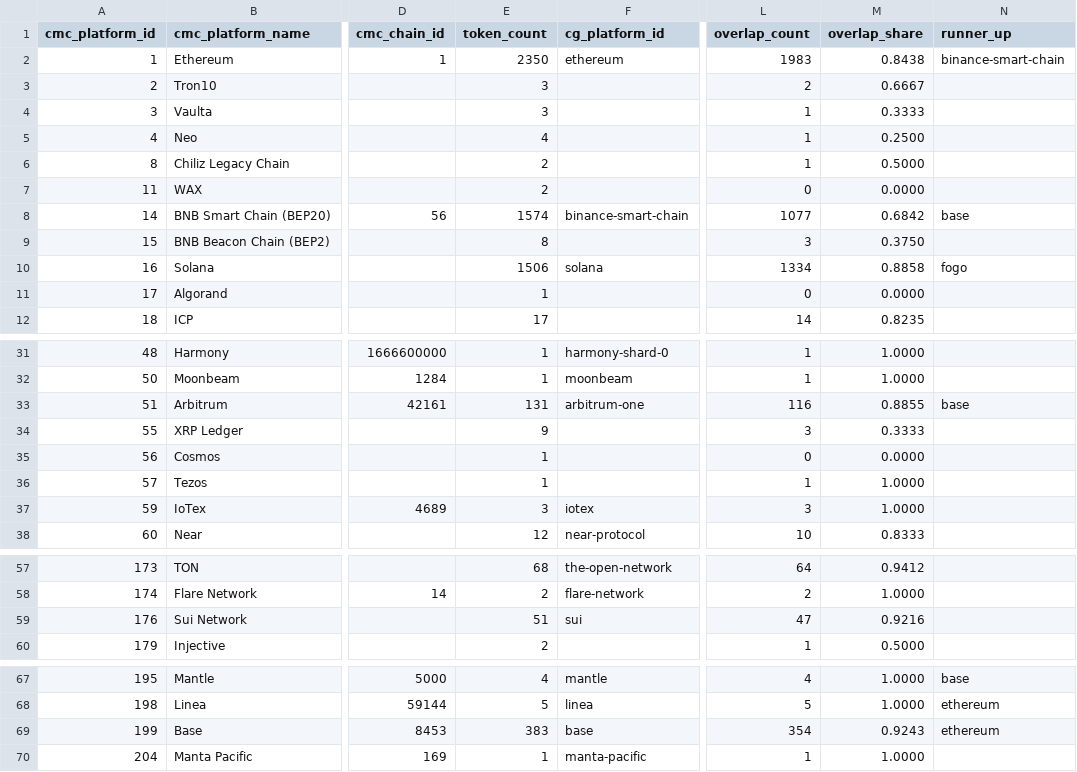
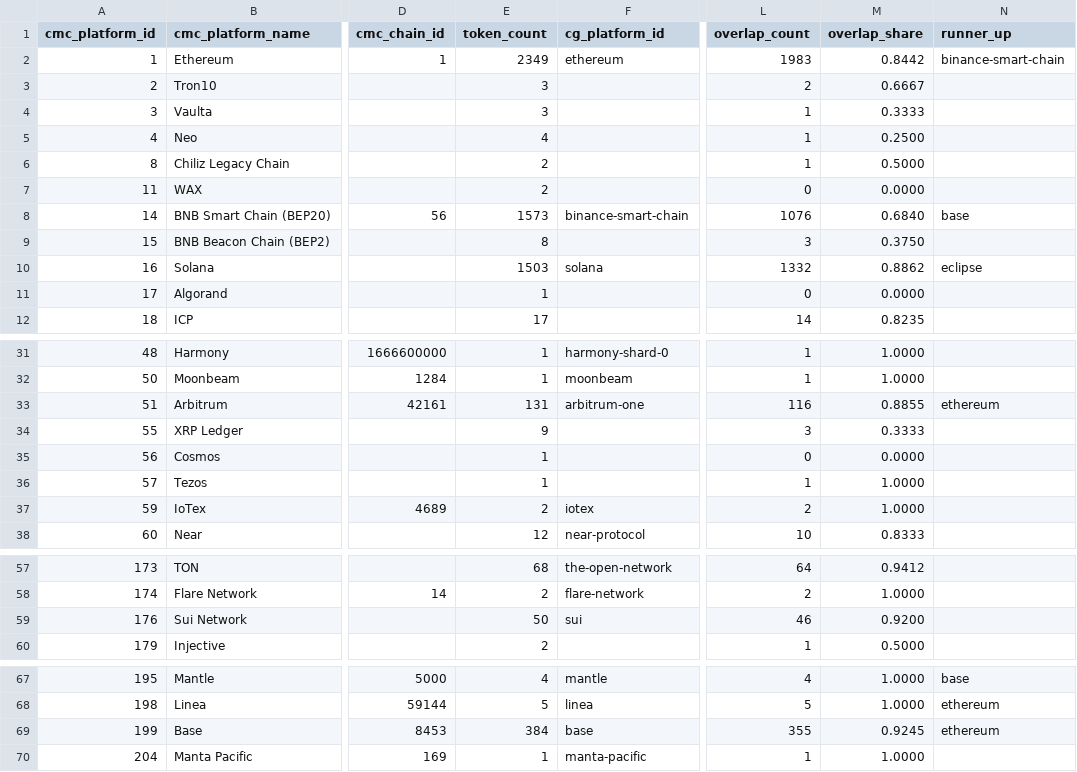
Before and after one commit to sachiew/cg-id-map, a CSV file: data/networks_cmc_cg.csv, drawn as a sheet; only a part is shown, gaps mark what is left out; the diff covers the shown part only; the diff names each change by its address in the sheet, - before the commit and + after, or states it on an @@ line.

```diff
--- a/data/networks_cmc_cg.csv
+++ b/data/networks_cmc_cg.csv
-E2 (token_count): 2350
+E2 (token_count): 2349
-M2 (overlap_share): 0.8438
+M2 (overlap_share): 0.8442
-E8 (token_count): 1574
+E8 (token_count): 1573
-L8 (overlap_count): 1077
+L8 (overlap_count): 1076
-M8 (overlap_share): 0.6842
+M8 (overlap_share): 0.6840
-E10 (token_count): 1506
+E10 (token_count): 1503
-L10 (overlap_count): 1334
+L10 (overlap_count): 1332
-M10 (overlap_share): 0.8858
+M10 (overlap_share): 0.8862
-N10 (runner_up): fogo
+N10 (runner_up): eclipse
-N33 (runner_up): base
+N33 (runner_up): ethereum
-E37 (token_count): 3
+E37 (token_count): 2
-L37 (overlap_count): 3
+L37 (overlap_count): 2
-E59 (token_count): 51
+E59 (token_count): 50
-L59 (overlap_count): 47
+L59 (overlap_count): 46
-M59 (overlap_share): 0.9216
+M59 (overlap_share): 0.9200
-E69 (token_count): 383
+E69 (token_count): 384
-L69 (overlap_count): 354
+L69 (overlap_count): 355
-M69 (overlap_share): 0.9243
+M69 (overlap_share): 0.9245
```
Also changed, not shown: 4 edited cells elsewhere in this file, data/cmc_to_cg.csv, data/review_queue.csv, 4 other files.
